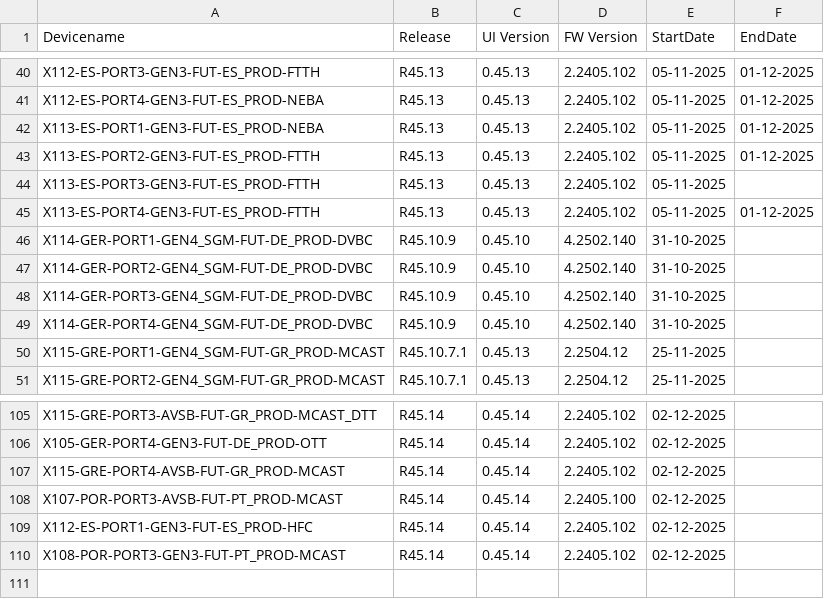
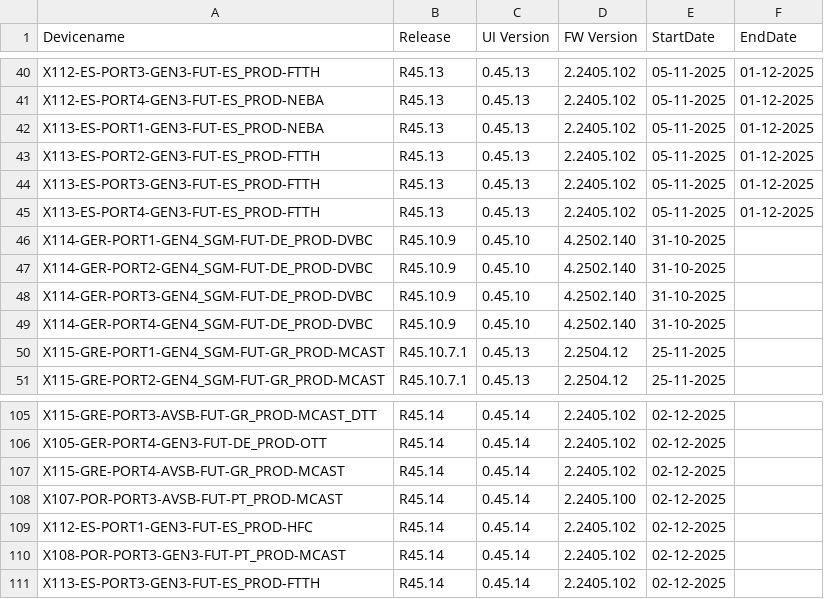
Before and after one commit to VFTV-Testing/VCOEQA-Utilities, a CSV file: DeviceInformation_Utility/Android_Device_Utility.csv, drawn as a sheet; only a part is shown, gaps mark what is left out.

Commit message:
Update device data for X113-ES-PORT3-GEN3-FUT-ES_PROD-FTTH

```diff
--- a/DeviceInformation_Utility/Android_Device_Utility.csv
+++ b/DeviceInformation_Utility/Android_Device_Utility.csv
@@ -43,3 +43,3 @@ X113-ES-PORT1-GEN3-FUT-ES_PROD-NEBA,R45.13,0.45.13,2.2405.102,05-11-2025,01-12-2
 X113-ES-PORT2-GEN3-FUT-ES_PROD-FTTH,R45.13,0.45.13,2.2405.102,05-11-2025,01-12-2025
-X113-ES-PORT3-GEN3-FUT-ES_PROD-FTTH,R45.13,0.45.13,2.2405.102,05-11-2025,
+X113-ES-PORT3-GEN3-FUT-ES_PROD-FTTH,R45.13,0.45.13,2.2405.102,05-11-2025,01-12-2025
 X113-ES-PORT4-GEN3-FUT-ES_PROD-FTTH,R45.13,0.45.13,2.2405.102,05-11-2025,01-12-2025
@@ -110 +110,2 @@ X112-ES-PORT1-GEN3-FUT-ES_PROD-HFC,R45.14,0.45.14,2.2405.102,02-12-2025,
 X108-POR-PORT3-GEN3-FUT-PT_PROD-MCAST,R45.14,0.45.14,2.2405.102,02-12-2025,
+X113-ES-PORT3-GEN3-FUT-ES_PROD-FTTH,R45.14,0.45.14,2.2405.102,02-12-2025,
```
